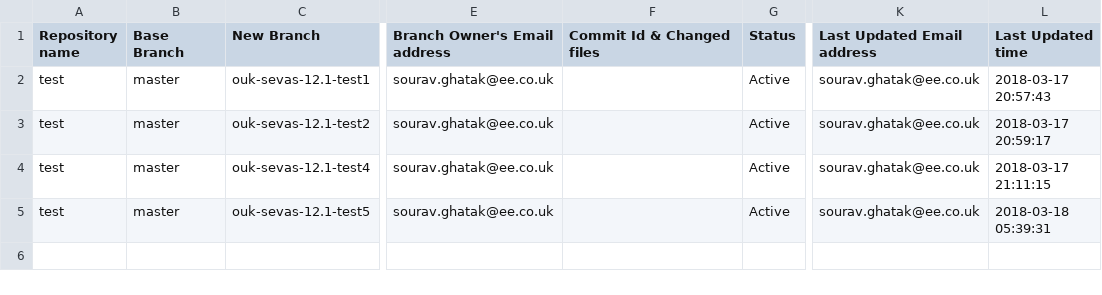
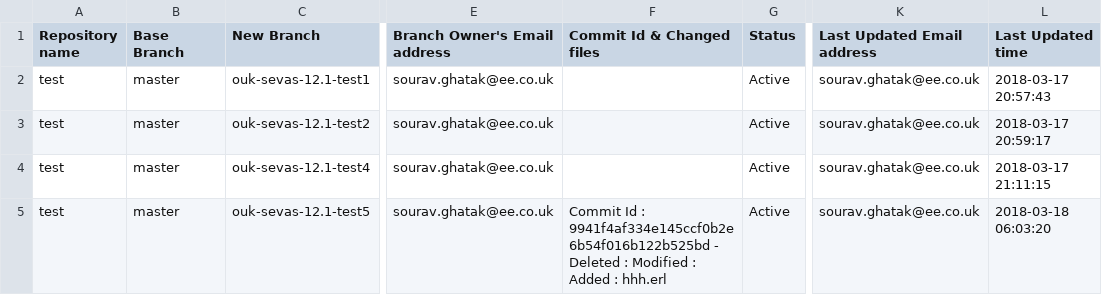
Before and after one commit to souravghatak/Tracker, a CSV file: test_tracker.csv, drawn as a sheet; only a part is shown, gaps mark what is left out; the diff names each change by its address in the sheet, - before the commit and + after, or states it on an @@ line.

Commit message:
Code push to ouk-sevas-12.1-test5 branch

```diff
--- a/test_tracker.csv
+++ b/test_tracker.csv
-F5 (Commit Id & Changed files): (empty)
+F5 (Commit Id & Changed files): Commit Id : 9941f4af334e145ccf0b2e6b54f016b122b525bd - Deleted : Modified : Added : hhh.erl
-L5 (Last Updated time): 2018-03-18 05:39:31
+L5 (Last Updated time): 2018-03-18 06:03:20
```
